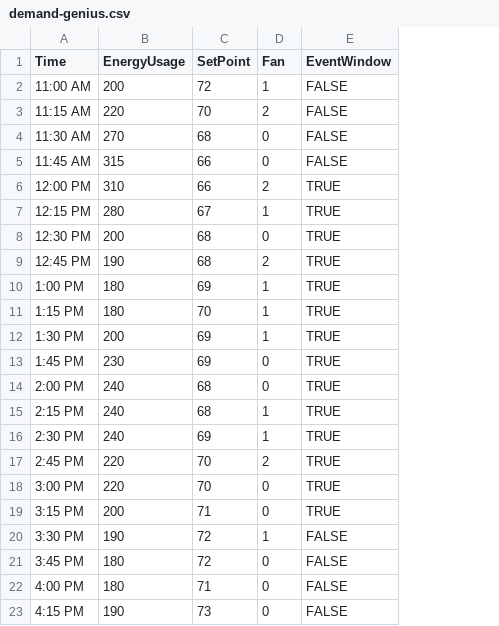
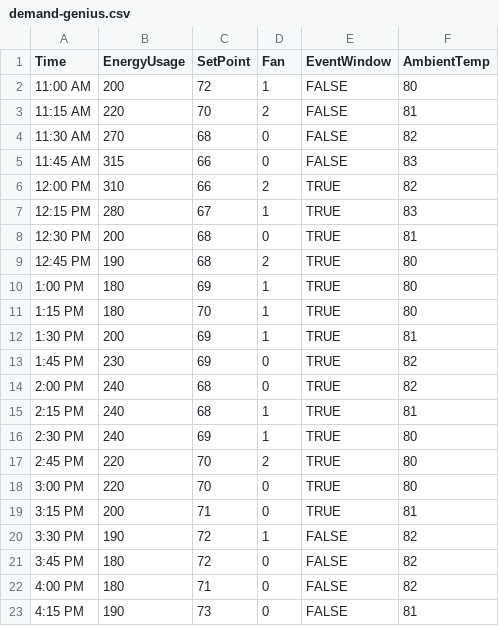
Before and after one commit to NightingaleMedia/d3-chart-poc, a CSV file: data/demand-genius.csv, drawn as a sheet; the diff names each change by its address in the sheet, - before the commit and + after, or states it on an @@ line.

```diff
--- a/data/demand-genius.csv
+++ b/data/demand-genius.csv
+column F (AmbientTemp), rows 2-23: 80 | 81 | 82 | 83 | 82 | 83 | 81 | 80 | 80 | 80 | 81 | 82 | 82 | 81 | 80 | 80 | 80 | 81 | 82 | 82 | 82 | 81
```
Also changed, not shown: 5 other files.
